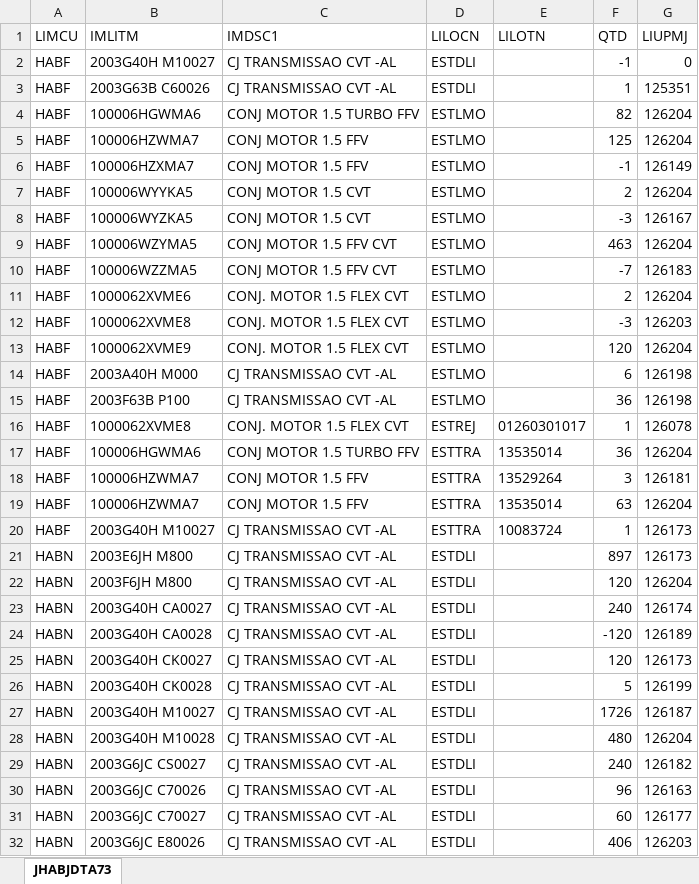
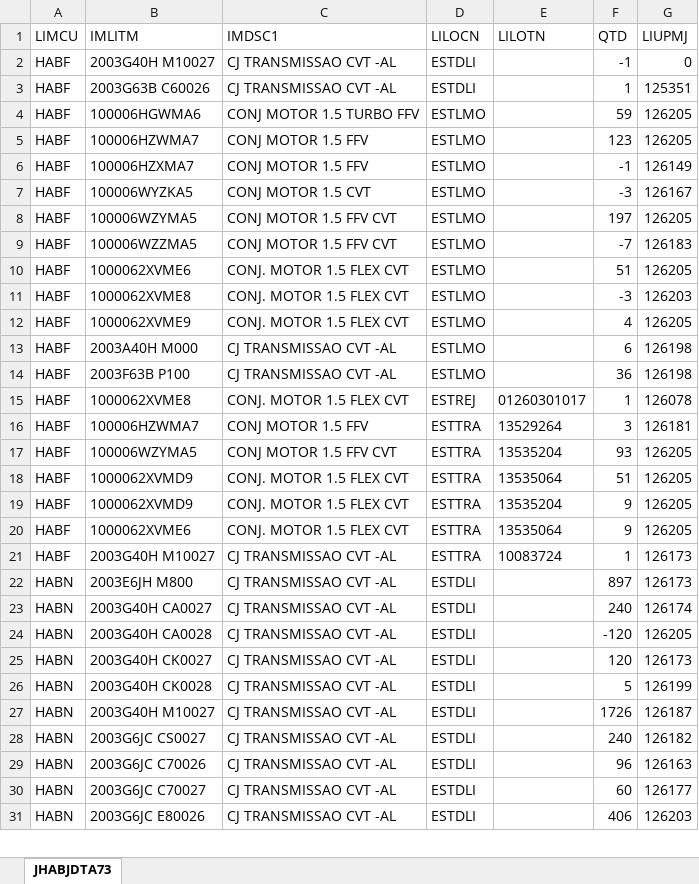
Before and after one commit to Lenonn3190/Calc, an Excel workbook: estoque-motores/estoque.xlsx, sheet JHABJDTA73, drawn as a sheet; only a part is shown; values as stored, in another font and other column widths than the file's, no borders; table styles not drawn; removed rows and columns are numbered as before the commit, all else as after; the diff covers the shown part only; the diff names each change by its address in the sheet, - before the commit and + after, or states it on an @@ line.

```diff
--- a/estoque-motores/estoque.xlsx (sheet JHABJDTA73)
+++ b/estoque-motores/estoque.xlsx (sheet JHABJDTA73)
-F4 (QTD): 82
+F4 (QTD): 59
-G4:G5 (LIUPMJ): 126204
+G4:G5 (LIUPMJ): 126205
-F5 (QTD): 125
+F5 (QTD): 123
-row 7: HABF | 100006WYYKA5 | CONJ MOTOR 1.5 CVT | ESTLMO |  | 2 | 126204
-F8 (QTD): 463
+F8 (QTD): 197
-G8 (LIUPMJ): 126204
+G8 (LIUPMJ): 126205
-F10 (QTD): 2
+F10 (QTD): 51
-G10 (LIUPMJ): 126204
+G10 (LIUPMJ): 126205
-F12 (QTD): 120
+F12 (QTD): 4
-G12 (LIUPMJ): 126204
+G12 (LIUPMJ): 126205
-row 17: HABF | 100006HGWMA6 | CONJ MOTOR 1.5 TURBO FFV | ESTTRA | 13535014 | 36 | 126204
-B17 (IMLITM): 100006HZWMA7
+B17 (IMLITM): 100006WZYMA5
-C17 (IMDSC1): CONJ MOTOR 1.5 FFV
+C17 (IMDSC1): CONJ MOTOR 1.5 FFV CVT
-E17 (LILOTN): 13535014
+E17 (LILOTN): 13535204
-F17 (QTD): 63
+F17 (QTD): 93
-G17 (LIUPMJ): 126204
+G17 (LIUPMJ): 126205
+row 18: HABF | 1000062XVMD9 | CONJ. MOTOR 1.5 FLEX CVT | ESTTRA | 13535064 | 51 | 126205
+row 19: HABF | 1000062XVMD9 | CONJ. MOTOR 1.5 FLEX CVT | ESTTRA | 13535204 | 9 | 126205
+row 20: HABF | 1000062XVME6 | CONJ. MOTOR 1.5 FLEX CVT | ESTTRA | 13535064 | 9 | 126205
-row 22: HABN | 2003F6JH M800 | CJ TRANSMISSAO CVT -AL | ESTDLI |  | 120 | 126204
-G24 (LIUPMJ): 126189
+G24 (LIUPMJ): 126205
-row 28: HABN | 2003G40H M10028 | CJ TRANSMISSAO CVT -AL | ESTDLI |  | 480 | 126204
```
Also changed, not shown: 24 added rows, 6 removed rows and 59 edited cells elsewhere in this sheet, 4 other files.
